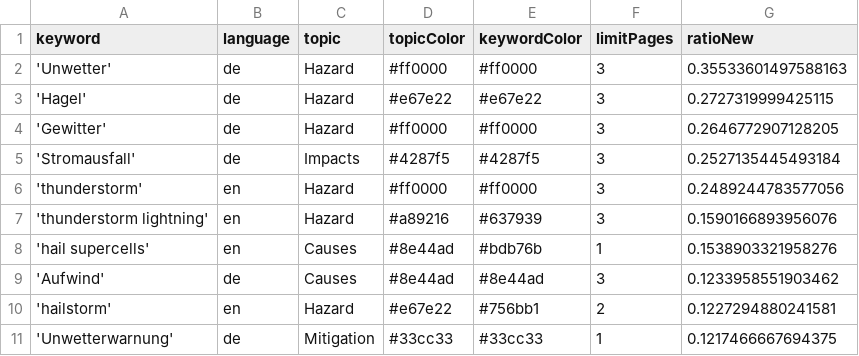
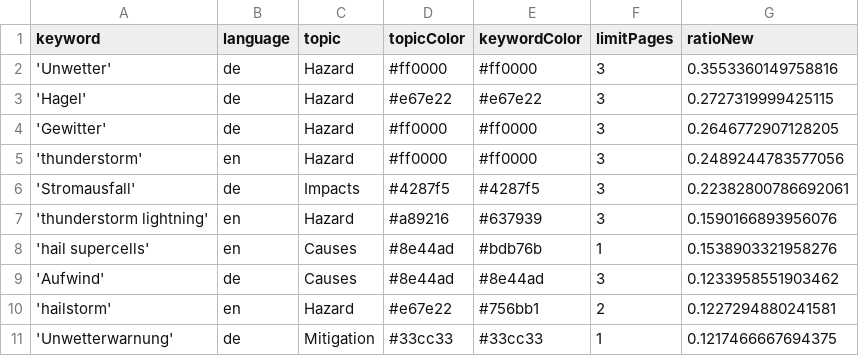
Before and after one commit to TinoH91news/ThunderstormIsComing, a CSV file: keywords.csv, drawn as a sheet; only a part is shown.

```diff
--- a/keywords.csv
+++ b/keywords.csv
@@ -1,7 +1,7 @@
 keyword,language,topic,topicColor,keywordColor,limitPages,ratioNew
-'Unwetter',de,Hazard,#ff0000,#ff0000,3,0.35533601497588163
+'Unwetter',de,Hazard,#ff0000,#ff0000,3,0.3553360149758816
 'Hagel',de,Hazard,#e67e22,#e67e22,3,0.2727319999425115
 'Gewitter',de,Hazard,#ff0000,#ff0000,3,0.2646772907128205
-'Stromausfall',de,Impacts,#4287f5,#4287f5,3,0.2527135445493184
 'thunderstorm',en,Hazard,#ff0000,#ff0000,3,0.2489244783577056
+'Stromausfall',de,Impacts,#4287f5,#4287f5,3,0.22382800786692061
 'thunderstorm lightning',en,Hazard,#a89216,#637939,3,0.1590166893956076
```
Also changed, not shown: csv/news_2026_04.csv, csv/news_2026_05.csv.
